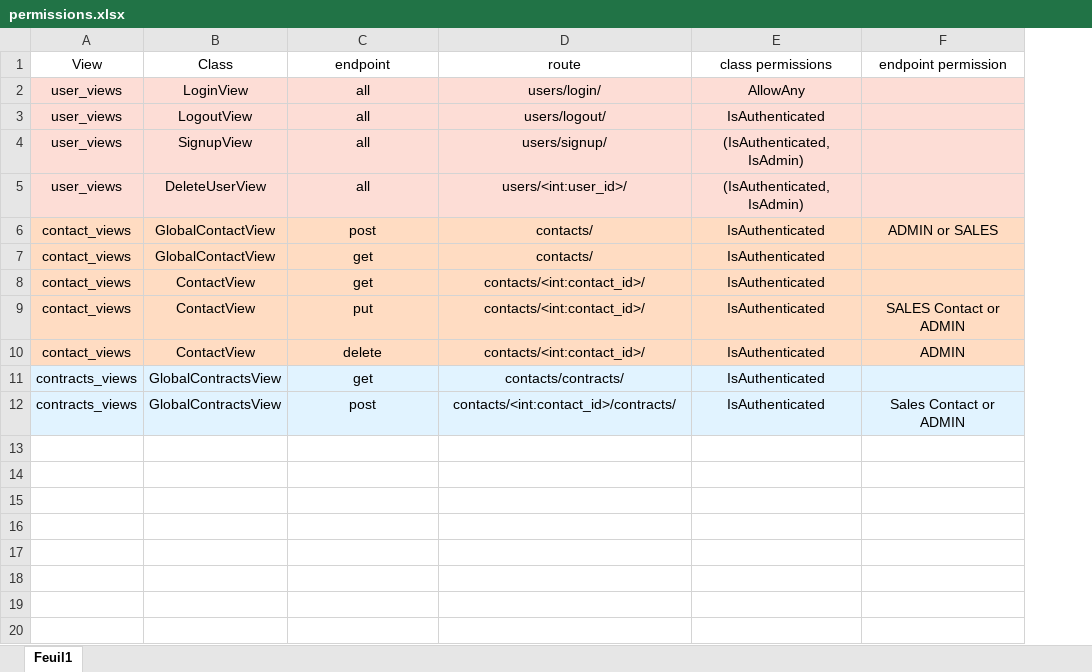
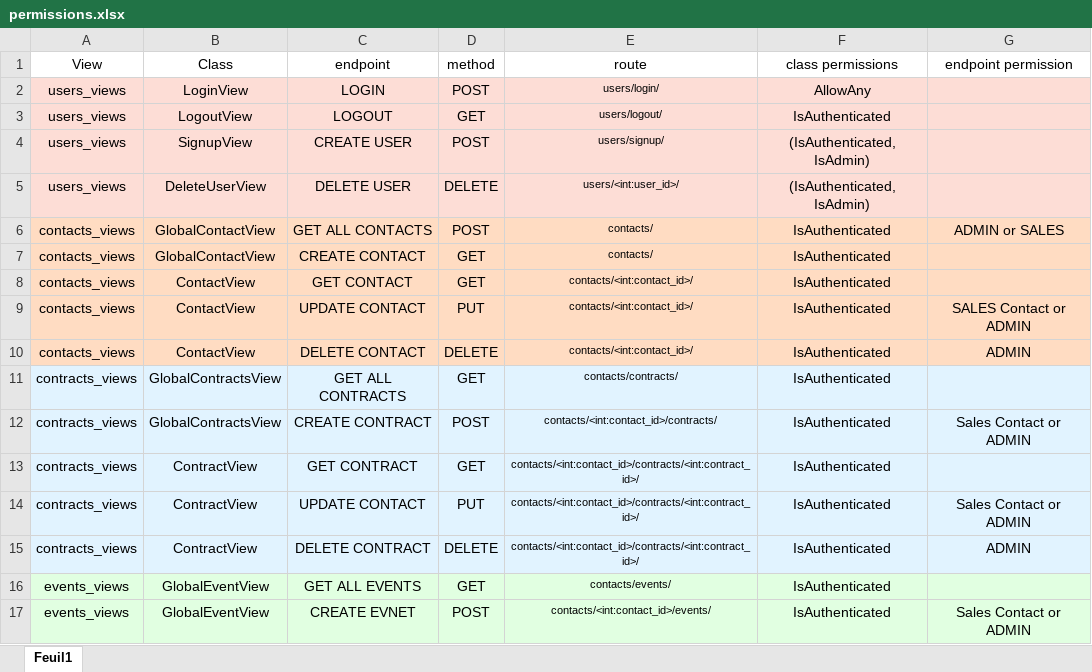
Before and after one commit to GDSDC/OpenclassroomsProject-P12, an Excel workbook: documents/permissions.xlsx, sheet Feuil1, drawn as a sheet; values as stored, in another font and other column widths than the file's, no borders; addresses are those after the commit; the diff names each change by its address in the sheet, - before the commit and + after, or states it on an @@ line.

Commit message:
docs(permissions)

```diff
--- a/documents/permissions.xlsx (sheet Feuil1)
+++ b/documents/permissions.xlsx (sheet Feuil1)
+column D (method), rows 2-12: POST | GET | POST | DELETE | POST | GET | GET | PUT | DELETE | GET | POST
-A2:A5 (View): user_views
+A2:A5 (View): users_views
-C2 (endpoint): all
+C2 (endpoint): LOGIN
@@ E2:E12 text size: smaller @@
-C3 (endpoint): all
+C3 (endpoint): LOGOUT
-C4 (endpoint): all
+C4 (endpoint): CREATE USER
-C5 (endpoint): all
+C5 (endpoint): DELETE USER
-A6:A10 (View): contact_views
+A6:A10 (View): contacts_views
-C6 (endpoint): post
+C6 (endpoint): GET ALL CONTACTS
-C7 (endpoint): get
+C7 (endpoint): CREATE CONTACT
-C8 (endpoint): get
+C8 (endpoint): GET CONTACT
-C9 (endpoint): put
+C9 (endpoint): UPDATE CONTACT
-C10 (endpoint): delete
+C10 (endpoint): DELETE CONTACT
-C11 (endpoint): get
+C11 (endpoint): GET ALL CONTRACTS
-C12 (endpoint): post
+C12 (endpoint): CREATE CONTRACT
+row 13: contracts_views | ContractView | GET CONTRACT | GET | contacts/<int:contact_id>/contracts/<int:contract_id>/ | IsAuthenticated
+row 14: contracts_views | ContractView | UPDATE CONTACT | PUT | contacts/<int:contact_id>/contracts/<int:contract_id>/ | IsAuthenticated | Sales Contact or ADMIN
+row 15: contracts_views | ContractView | DELETE CONTRACT | DELETE | contacts/<int:contact_id>/contracts/<int:contract_id>/ | IsAuthenticated | ADMIN
+row 16: events_views | GlobalEventView | GET ALL EVENTS | GET | contacts/events/ | IsAuthenticated
+row 17: events_views | GlobalEventView | CREATE EVNET | POST | contacts/<int:contact_id>/events/ | IsAuthenticated | Sales Contact or ADMIN
```
